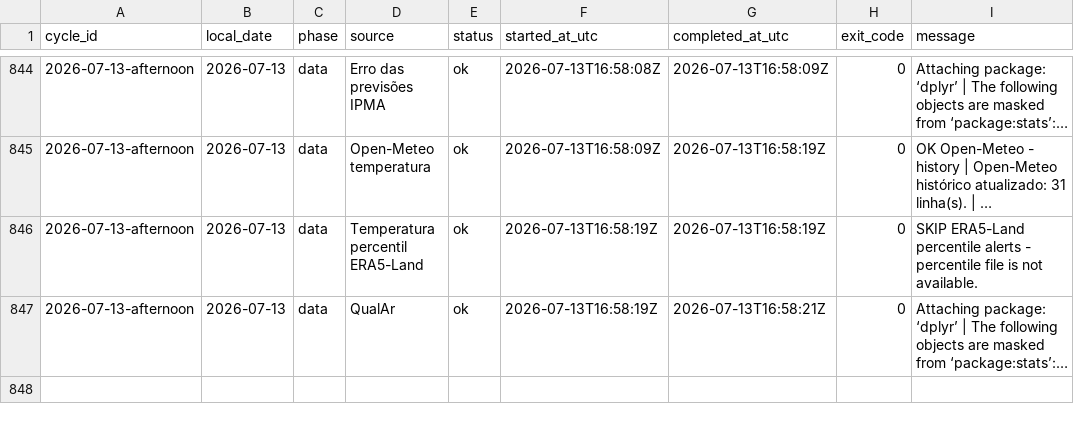
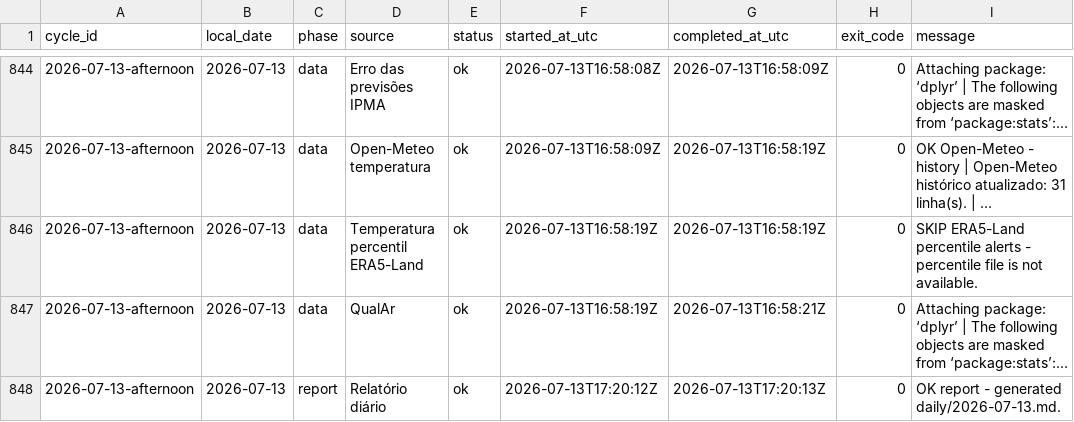
Before and after one commit to DBLQA90/qualar_matosinhos, a CSV file: data/pipeline_source_status.csv, drawn as a sheet; only a part is shown, gaps mark what is left out; long unchanged cells end in …; the diff names each change by its address in the sheet, - before the commit and + after, or states it on an @@ line.

```diff
--- a/data/pipeline_source_status.csv
+++ b/data/pipeline_source_status.csv
+row 848: 2026-07-13-afternoon | 2026-07-13 | report | Relatório diário | ok | 2026-07-13T17:20:12Z | 2026-07-13T17:20:13Z | 0 | OK report - generated daily/2026-07-13.md.
```
Also changed, not shown: data/pipeline_source_status_latest.csv, data/workflow_run_markers.csv.
